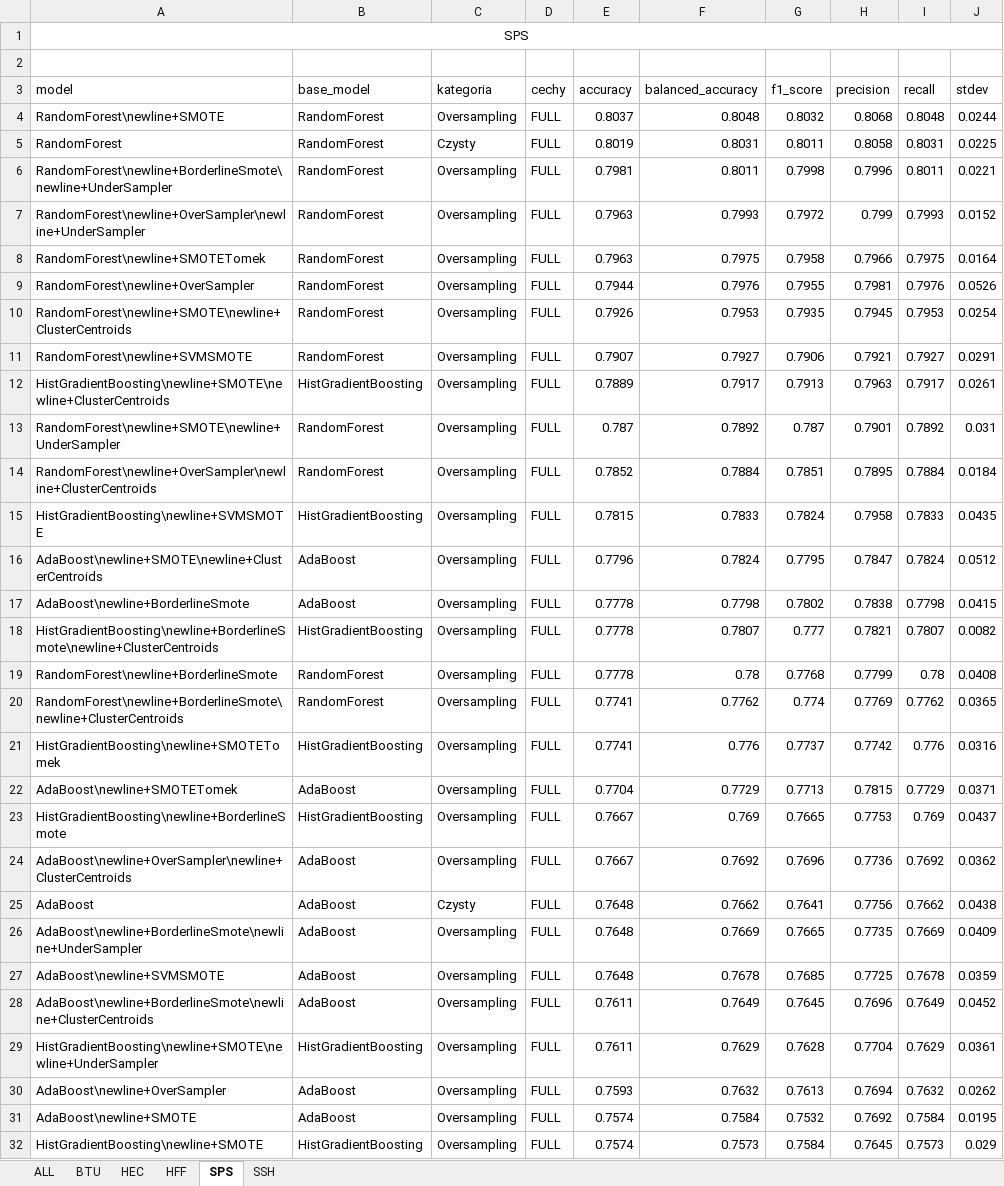
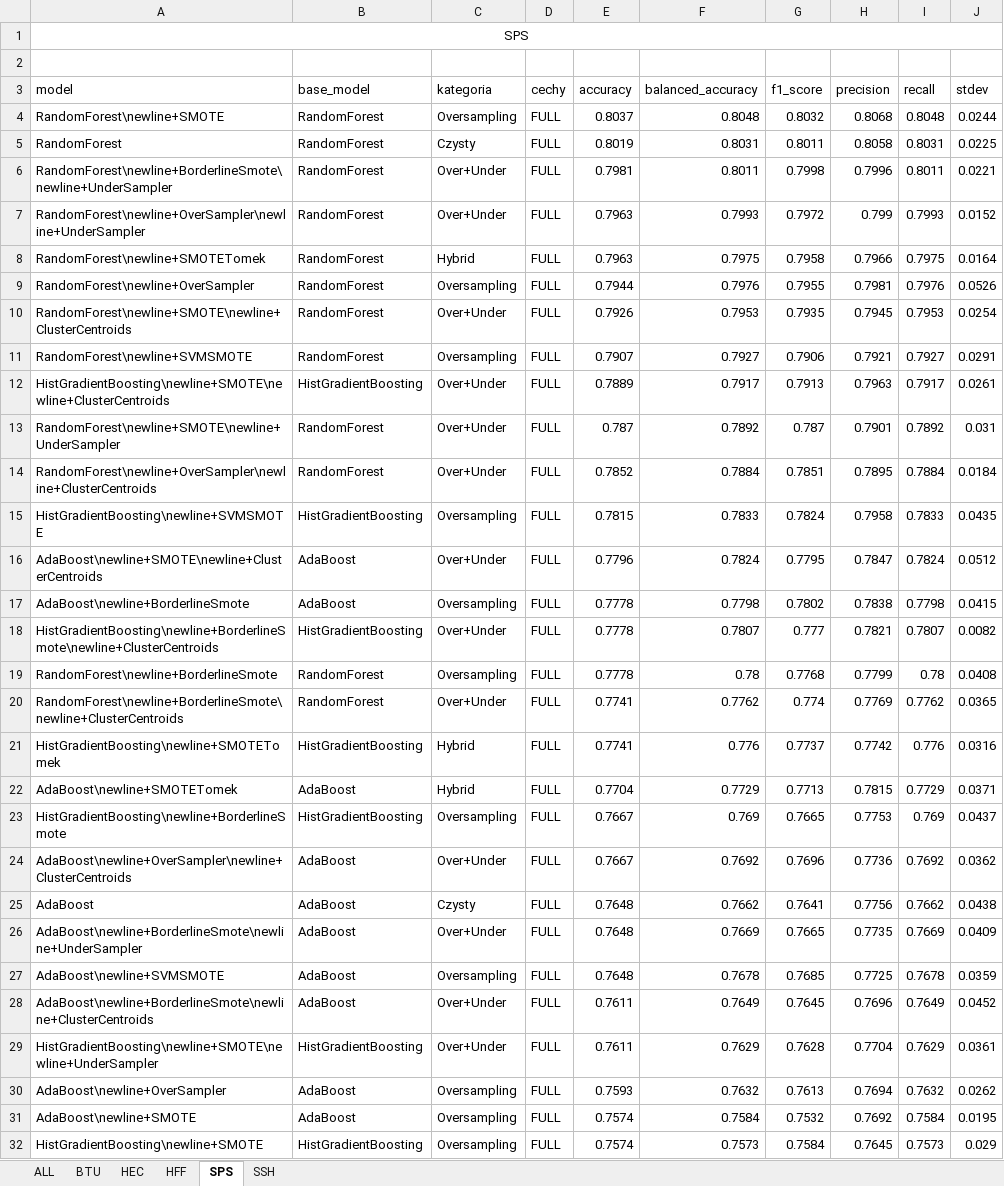
Before and after one commit to StopThatCart/Magisterka, an Excel workbook: projekt 2 rekonstrukcja/porownanie_zbiorow_t.xlsx, sheet SPS, drawn as a sheet; only a part is shown; values as stored, in another font and other column widths than the file's, no borders; the diff covers the shown part only; the diff names each change by its address in the sheet, - before the commit and + after, or states it on an @@ line.

```diff
--- a/projekt 2 rekonstrukcja/porownanie_zbiorow_t.xlsx (sheet SPS)
+++ b/projekt 2 rekonstrukcja/porownanie_zbiorow_t.xlsx (sheet SPS)
-C6:C7 (kategoria): Oversampling
+C6:C7 (kategoria): Over+Under
-C8 (kategoria): Oversampling
+C8 (kategoria): Hybrid
-C10 (kategoria): Oversampling
+C10 (kategoria): Over+Under
-C12:C14 (kategoria): Oversampling
+C12:C14 (kategoria): Over+Under
-C16 (kategoria): Oversampling
+C16 (kategoria): Over+Under
-C18 (kategoria): Oversampling
+C18 (kategoria): Over+Under
-C20 (kategoria): Oversampling
+C20 (kategoria): Over+Under
-C21:C22 (kategoria): Oversampling
+C21:C22 (kategoria): Hybrid
-C24 (kategoria): Oversampling
+C24 (kategoria): Over+Under
-C26 (kategoria): Oversampling
+C26 (kategoria): Over+Under
-C28:C29 (kategoria): Oversampling
+C28:C29 (kategoria): Over+Under
```
Also changed, not shown: 6 added rows, 6 removed rows and 58 edited cells elsewhere in this sheet, sheet ALL, sheet BTU, sheet HFF, sheet HEC, sheet SSH, projekt 2 rekonstrukcja/Wyniki/porownanie_zbiorow.xlsx, 3 other files.
